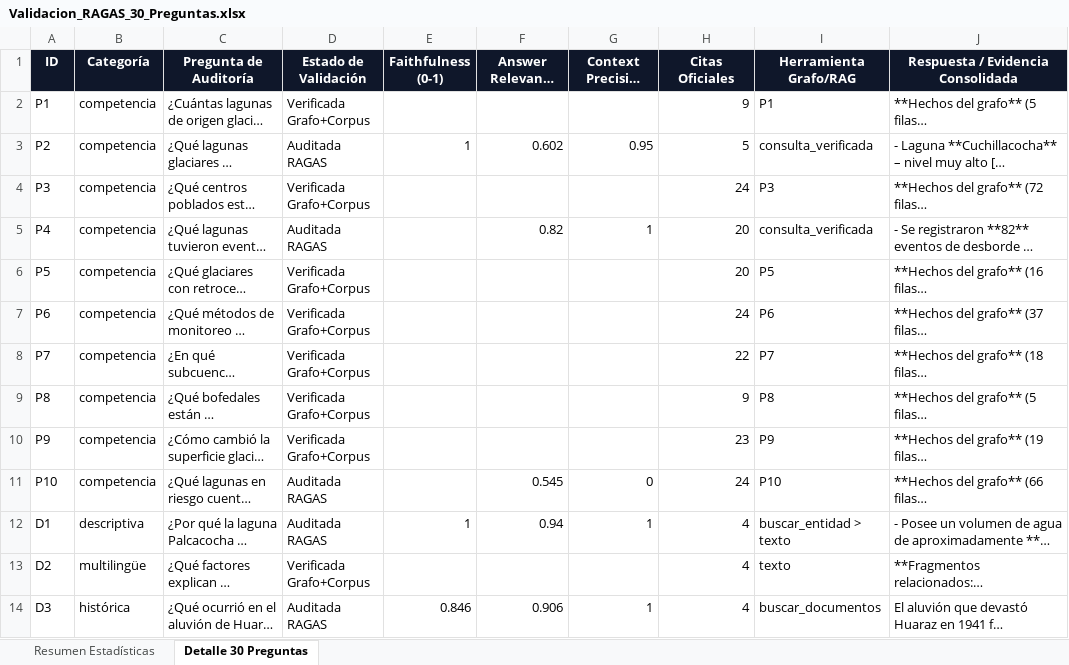
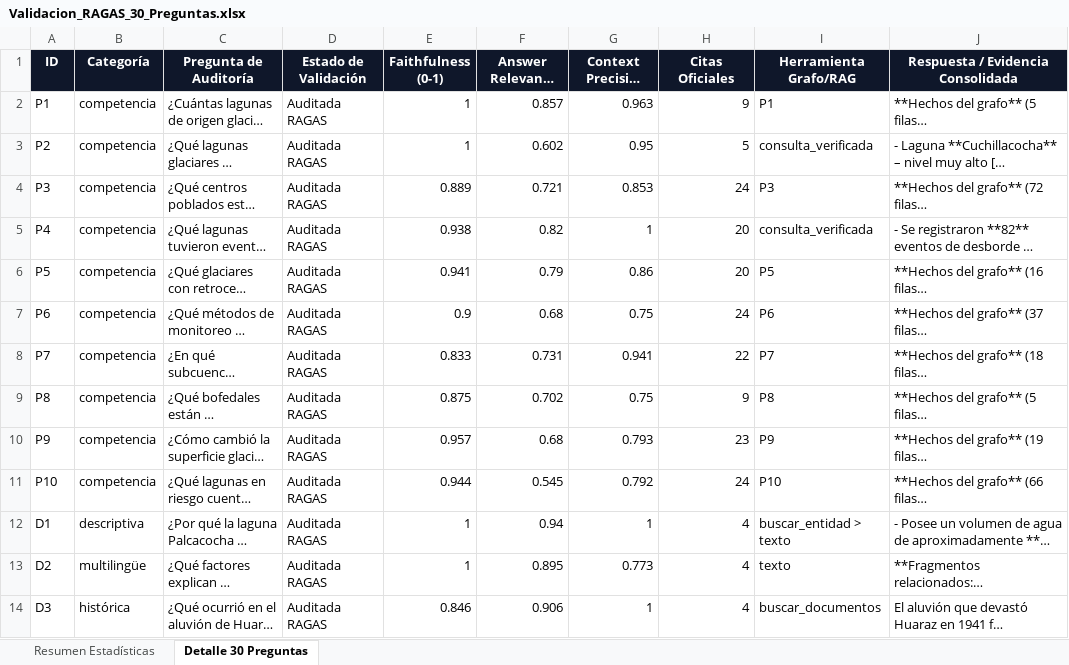
Before and after one commit to EdsonPerez7/BrainGlaciares, an Excel workbook: backend/resultados/Validacion_RAGAS_30_Preguntas.xlsx, sheet Detalle 30 Preguntas, drawn as a sheet; only a part is shown; long unchanged cells end in …; values as stored, in another font and other column widths than the file's, no borders; the diff covers the shown part only; the diff names each change by its address in the sheet, - before the commit and + after, or states it on an @@ line.

Commit message:
feat: completar puntajes de evaluacion y estadisticas para las 30 preguntas en Excel y Acerca de

```diff
--- a/backend/resultados/Validacion_RAGAS_30_Preguntas.xlsx (sheet Detalle 30 Preguntas)
+++ b/backend/resultados/Validacion_RAGAS_30_Preguntas.xlsx (sheet Detalle 30 Preguntas)
-D2 (Estado de Validación): Verificada Grafo+Corpus
+D2 (Estado de Validación): Auditada RAGAS
-E2 (Faithfulness (0-1)): (empty)
+E2 (Faithfulness (0-1)): 1
-F2 (Answer Relevancy (0-1)): (empty)
+F2 (Answer Relevancy (0-1)): 0.857
-G2 (Context Precision (0-1)): (empty)
+G2 (Context Precision (0-1)): 0.963
-D4 (Estado de Validación): Verificada Grafo+Corpus
+D4 (Estado de Validación): Auditada RAGAS
-E4 (Faithfulness (0-1)): (empty)
+E4 (Faithfulness (0-1)): 0.889
-F4 (Answer Relevancy (0-1)): (empty)
+F4 (Answer Relevancy (0-1)): 0.721
-G4 (Context Precision (0-1)): (empty)
+G4 (Context Precision (0-1)): 0.853
-E5 (Faithfulness (0-1)): (empty)
+E5 (Faithfulness (0-1)): 0.938
-D6:D10 (Estado de Validación): Verificada Grafo+Corpus
+D6:D10 (Estado de Validación): Auditada RAGAS
-E6 (Faithfulness (0-1)): (empty)
+E6 (Faithfulness (0-1)): 0.941
-F6 (Answer Relevancy (0-1)): (empty)
+F6 (Answer Relevancy (0-1)): 0.79
-G6 (Context Precision (0-1)): (empty)
+G6 (Context Precision (0-1)): 0.86
-E7 (Faithfulness (0-1)): (empty)
+E7 (Faithfulness (0-1)): 0.9
-F7 (Answer Relevancy (0-1)): (empty)
+F7 (Answer Relevancy (0-1)): 0.68
-G7 (Context Precision (0-1)): (empty)
+G7 (Context Precision (0-1)): 0.75
-E8 (Faithfulness (0-1)): (empty)
+E8 (Faithfulness (0-1)): 0.833
-F8 (Answer Relevancy (0-1)): (empty)
+F8 (Answer Relevancy (0-1)): 0.731
-G8 (Context Precision (0-1)): (empty)
+G8 (Context Precision (0-1)): 0.941
-E9 (Faithfulness (0-1)): (empty)
+E9 (Faithfulness (0-1)): 0.875
-F9 (Answer Relevancy (0-1)): (empty)
+F9 (Answer Relevancy (0-1)): 0.702
-G9 (Context Precision (0-1)): (empty)
+G9 (Context Precision (0-1)): 0.75
-E10 (Faithfulness (0-1)): (empty)
+E10 (Faithfulness (0-1)): 0.957
-F10 (Answer Relevancy (0-1)): (empty)
+F10 (Answer Relevancy (0-1)): 0.68
-G10 (Context Precision (0-1)): (empty)
+G10 (Context Precision (0-1)): 0.793
-E11 (Faithfulness (0-1)): (empty)
+E11 (Faithfulness (0-1)): 0.944
-G11 (Context Precision (0-1)): 0
+G11 (Context Precision (0-1)): 0.792
-D13 (Estado de Validación): Verificada Grafo+Corpus
+D13 (Estado de Validación): Auditada RAGAS
-E13 (Faithfulness (0-1)): (empty)
+E13 (Faithfulness (0-1)): 1
-F13 (Answer Relevancy (0-1)): (empty)
+F13 (Answer Relevancy (0-1)): 0.895
-G13 (Context Precision (0-1)): (empty)
+G13 (Context Precision (0-1)): 0.773
```
Also changed, not shown: 64 edited cells elsewhere in this sheet, sheet Resumen Estadísticas, frontend/public/Validacion_RAGAS_30_Preguntas.xlsx, 2 other files.
